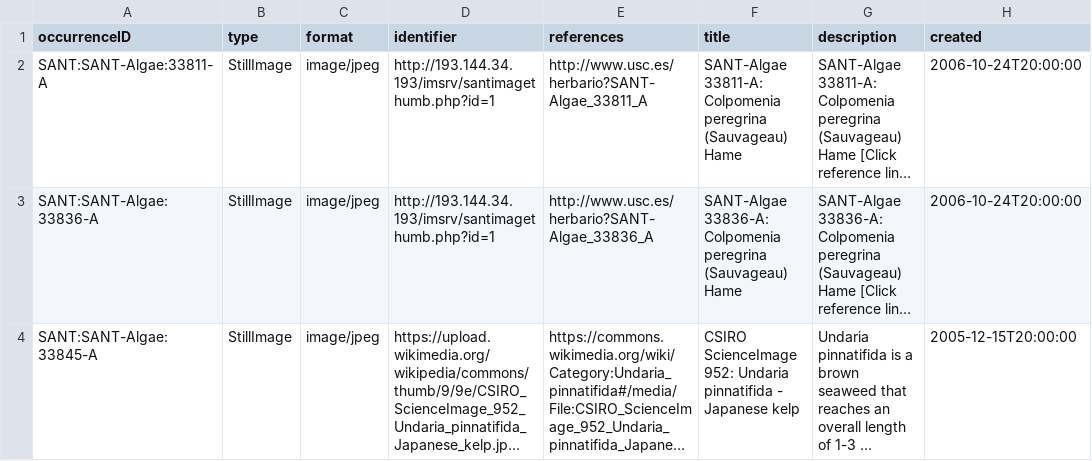
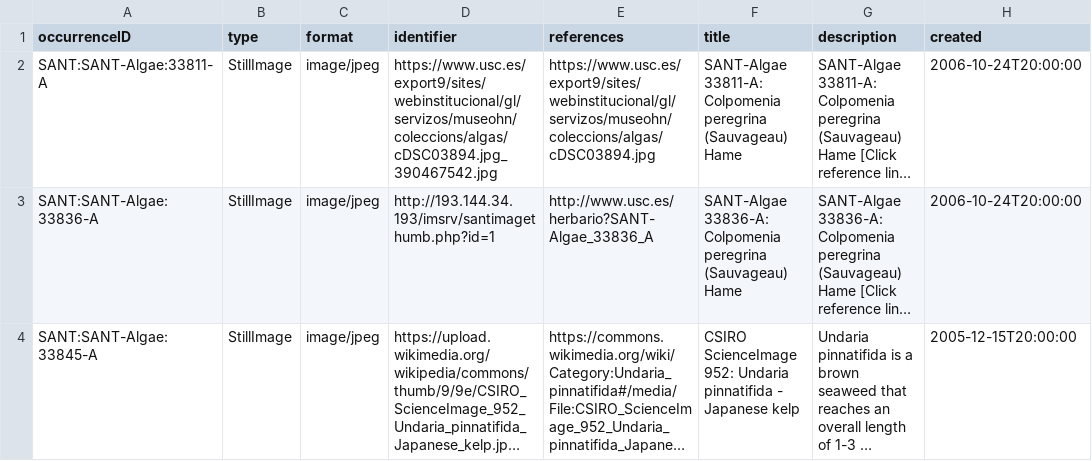
Before and after one commit to abubelinha/tests, a CSV file: invasoras/images.csv, drawn as a sheet; only a part is shown; long unchanged cells end in …; the diff names each change by its address in the sheet, - before the commit and + after, or states it on an @@ line.

Commit message:
committing files

```diff
--- a/invasoras/images.csv
+++ b/invasoras/images.csv
-D2 (identifier): http://193.144.34.193/imsrv/santimagethumb.php?id=1
+D2 (identifier): https://www.usc.es/export9/sites/webinstitucional/gl/servizos/museohn/coleccions/algas/cDSC03894.jpg_390467542.jpg
-E2 (references): http://www.usc.es/herbario?SANT-Algae_33811_A
+E2 (references): https://www.usc.es/export9/sites/webinstitucional/gl/servizos/museohn/coleccions/algas/cDSC03894.jpg
```
